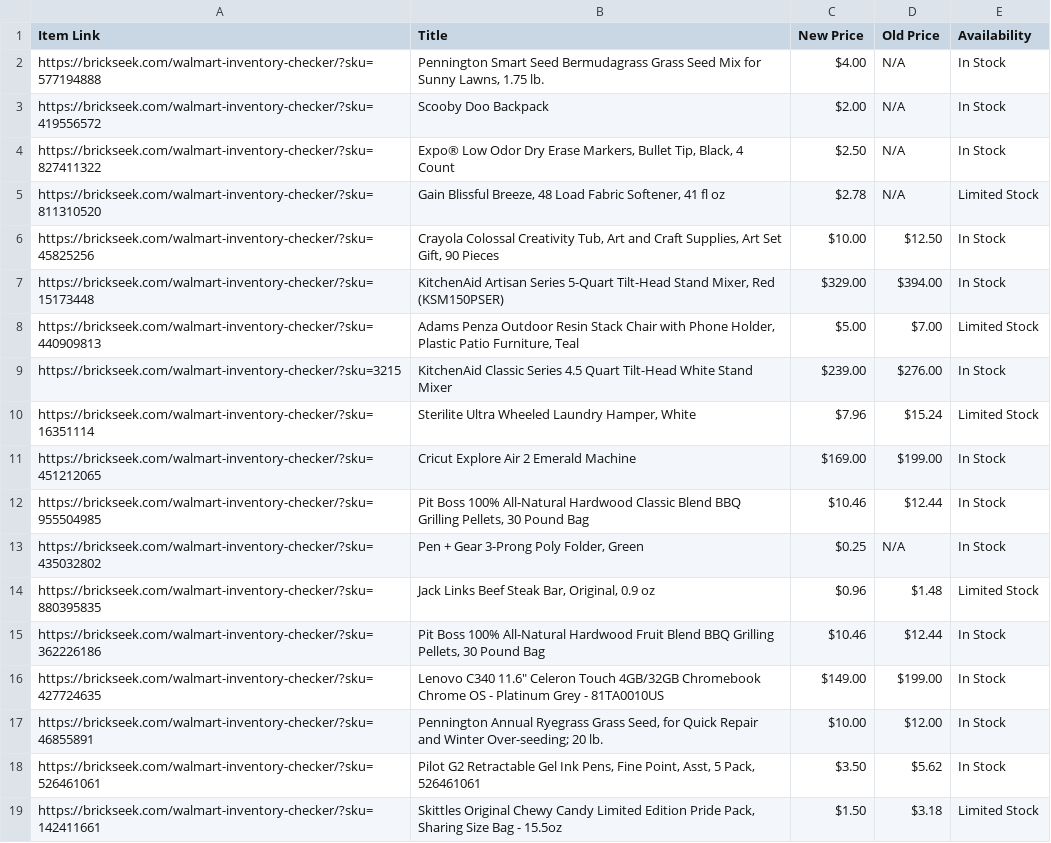
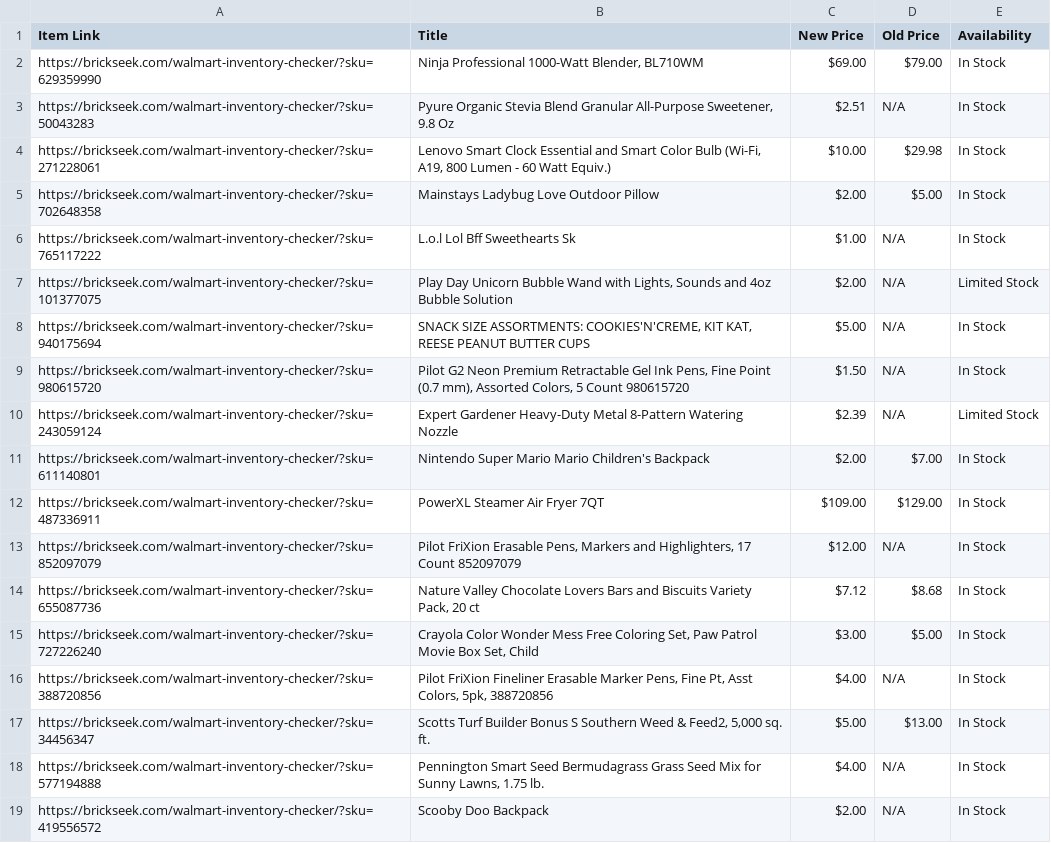
Before and after one commit to Professor42/brickseek, a CSV file: WM.csv, drawn as a sheet; only a part is shown; the shorter side is filled out with more unchanged rows; the diff covers the shown part only.

```diff
--- a/WM.csv
+++ b/WM.csv
@@ -1,2 +1,18 @@
 Item Link,Title,New Price,Old Price,Availability
+https://brickseek.com/walmart-inventory-checker/?sku=629359990,"Ninja Professional 1000-Watt Blender, BL710WM",$69.00,$79.00,In Stock
+https://brickseek.com/walmart-inventory-checker/?sku=50043283,"Pyure Organic Stevia Blend Granular All-Purpose Sweetener, 9.8 Oz",$2.51,N/A,In Stock
+https://brickseek.com/walmart-inventory-checker/?sku=271228061,"Lenovo Smart Clock Essential and Smart Color Bulb (Wi-Fi, A19, 800 Lumen - 60 Watt Equiv.)",$10.00,$29.98,In Stock
+https://brickseek.com/walmart-inventory-checker/?sku=702648358,Mainstays Ladybug Love Outdoor Pillow,$2.00,$5.00,In Stock
+https://brickseek.com/walmart-inventory-checker/?sku=765117222,L.o.l Lol Bff Sweethearts Sk,$1.00,N/A,In Stock
+https://brickseek.com/walmart-inventory-checker/?sku=101377075,"Play Day Unicorn Bubble Wand with Lights, Sounds and 4oz Bubble Solution",$2.00,N/A,Limited Stock
+https://brickseek.com/walmart-inventory-checker/?sku=940175694,"SNACK SIZE ASSORTMENTS: COOKIES'N'CREME, KIT KAT, REESE PEANUT BUTTER CUPS",$5.00,N/A,In Stock
+https://brickseek.com/walmart-inventory-checker/?sku=980615720,"Pilot G2 Neon Premium Retractable Gel Ink Pens, Fine Point (0.7 mm), Assorted Colors, 5 Count 980615720",$1.50,N/A,In Stock
+https://brickseek.com/walmart-inventory-checker/?sku=243059124,Expert Gardener Heavy-Duty Metal 8-Pattern Watering Nozzle,$2.39,N/A,Limited Stock
+https://brickseek.com/walmart-inventory-checker/?sku=611140801,Nintendo Super Mario Mario Children's Backpack,$2.00,$7.00,In Stock
+https://brickseek.com/walmart-inventory-checker/?sku=487336911,PowerXL Steamer Air Fryer 7QT,$109.00,$129.00,In Stock
+https://brickseek.com/walmart-inventory-checker/?sku=852097079,"Pilot FriXion Erasable Pens, Markers and Highlighters, 17 Count 852097079",$12.00,N/A,In Stock
+https://brickseek.com/walmart-inventory-checker/?sku=655087736,"Nature Valley Chocolate Lovers Bars and Biscuits Variety Pack, 20 ct",$7.12,$8.68,In Stock
+https://brickseek.com/walmart-inventory-checker/?sku=727226240,"Crayola Color Wonder Mess Free Coloring Set, Paw Patrol Movie Box Set, Child",$3.00,$5.00,In Stock
+https://brickseek.com/walmart-inventory-checker/?sku=388720856,"Pilot FriXion Fineliner Erasable Marker Pens, Fine Pt, Asst Colors, 5pk, 388720856",$4.00,N/A,In Stock
+https://brickseek.com/walmart-inventory-checker/?sku=34456347,"Scotts Turf Builder Bonus S Southern Weed & Feed2, 5,000 sq. ft.",$5.00,$13.00,In Stock
 https://brickseek.com/walmart-inventory-checker/?sku=577194888,"Pennington Smart Seed Bermudagrass Grass Seed Mix for Sunny Lawns, 1.75 lb.",$4.00,N/A,In Stock
```
Also changed, not shown: 18 removed rows elsewhere in this file.
